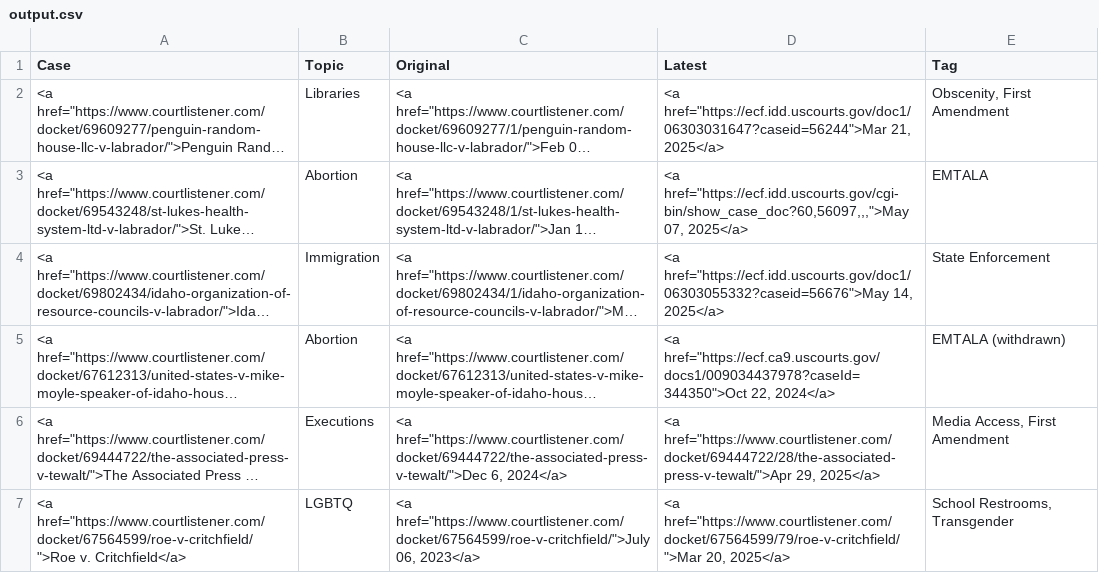
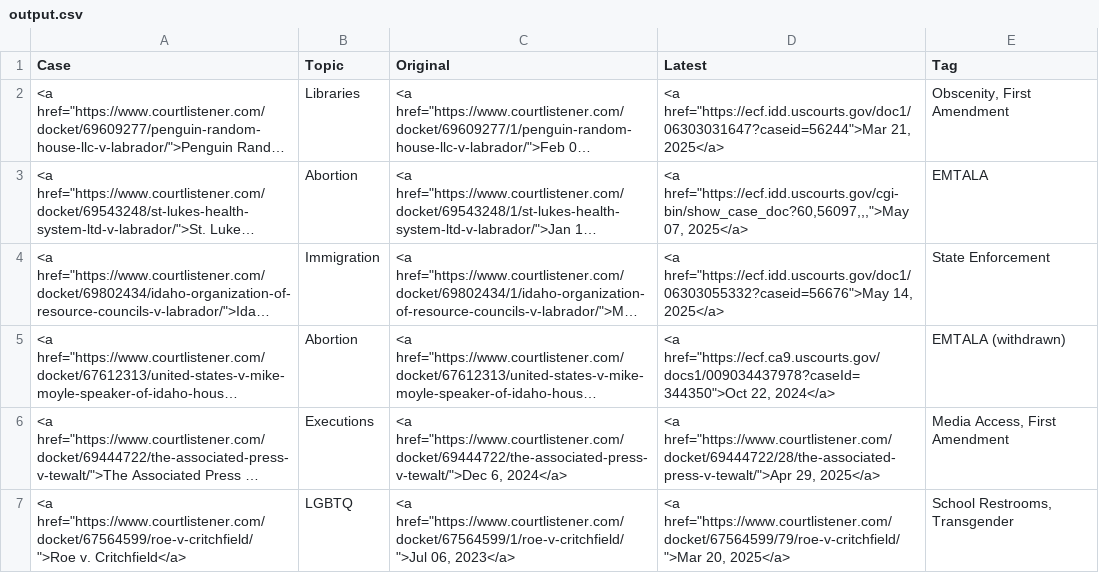
Before and after one commit to loganfinney27/IR-Court-Tracker, a CSV file: output.csv, drawn as a sheet; long unchanged cells end in …; the diff names each change by its address in the sheet, - before the commit and + after, or states it on an @@ line.

```diff
--- a/output.csv
+++ b/output.csv
-C7 (Original): <a href="https://www.courtlistener.com/docket/67564599/roe-v-critchfield/">July 06, 2023</a>
+C7 (Original): <a href="https://www.courtlistener.com/docket/67564599/1/roe-v-critchfield/">Jul 06, 2023</a>
```
Also changed, not shown: 1 other file.
